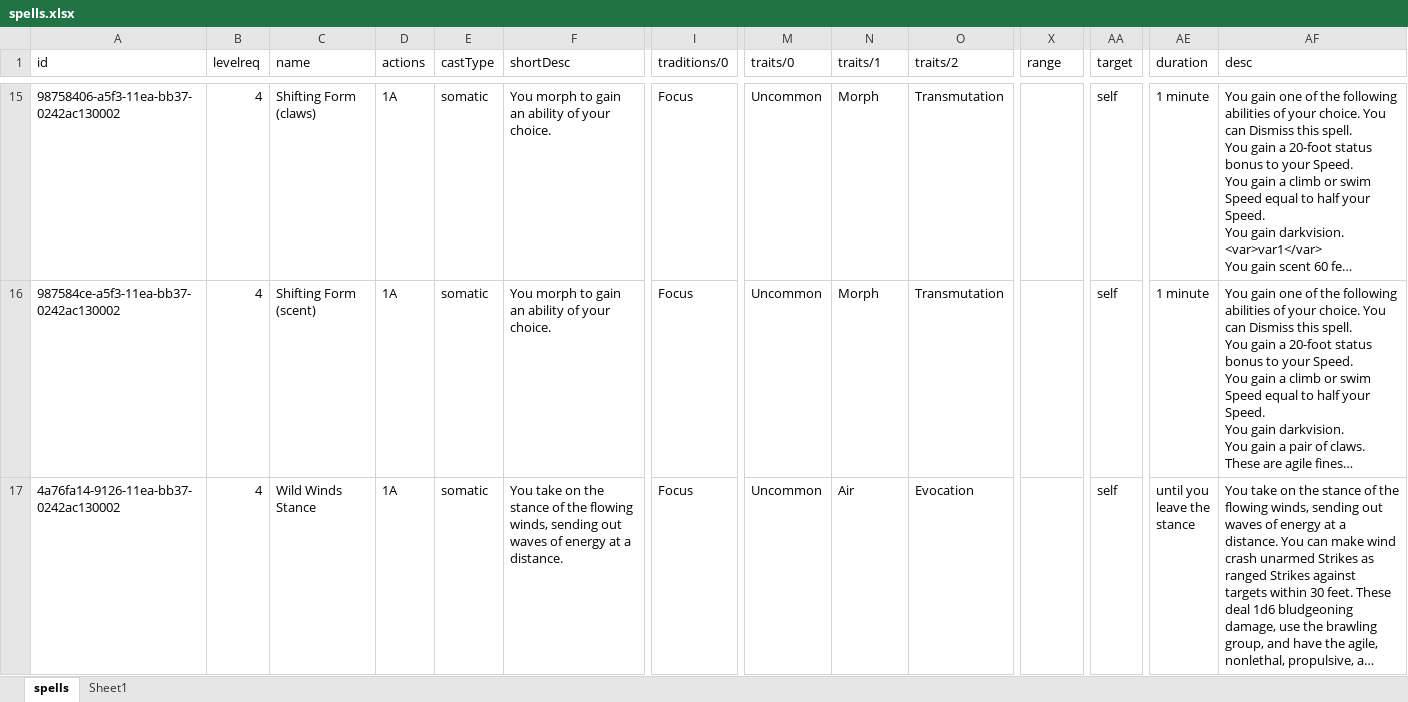
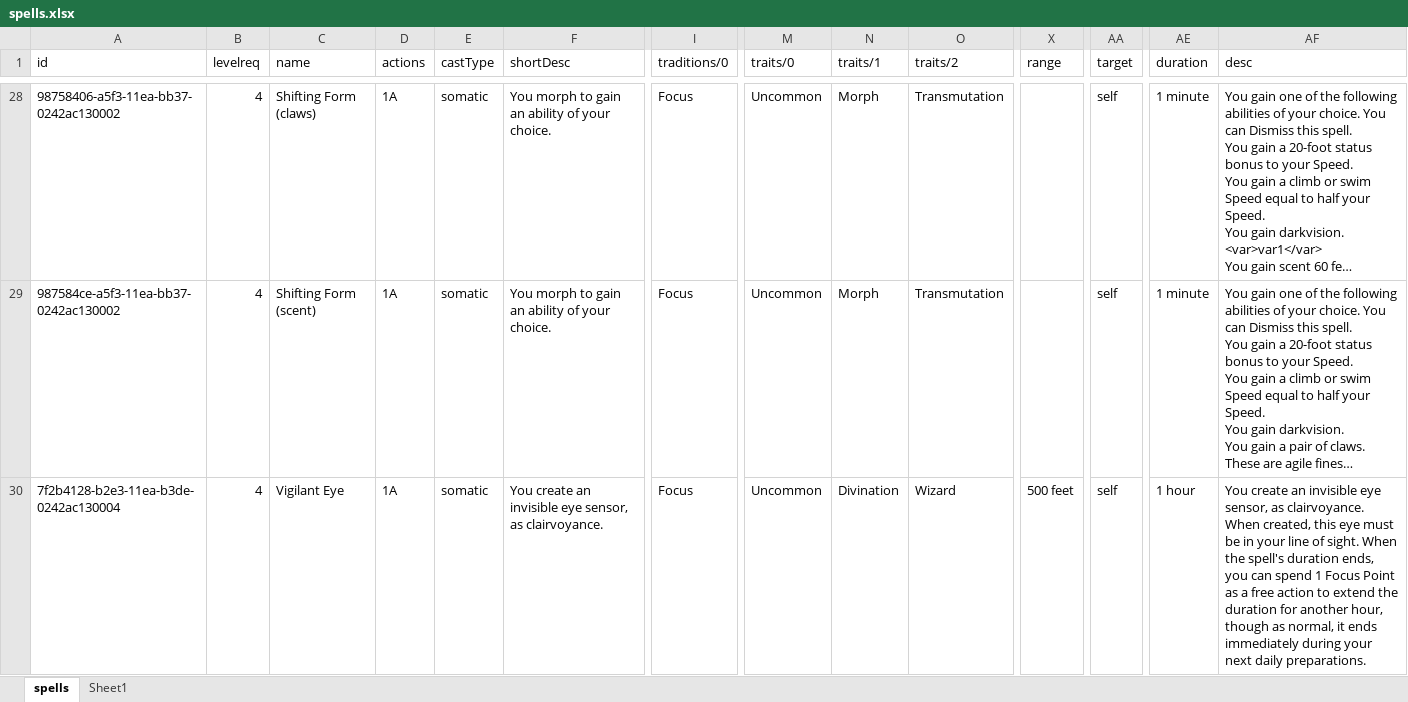
Before and after one commit to bukiro/PECS, an Excel workbook: spells.xlsx, sheet spells, drawn as a sheet; only a part is shown, gaps mark what is left out; the shorter side is filled out with more unchanged rows; long unchanged cells end in …; values as stored, in another font and other column widths than the file's, no cell formats; 1 other sheet too large or unreadable and not compared; rows hold the shown columns only; ↵ is a line break in a cell; the diff covers the shown part only; the diff names each change by its address in the sheet, - before the commit and + after, or states it on an @@ line.

Commit message:
Wizard Feats (xls only), related mechanics, some bugfixing

```diff
--- a/spells.xlsx (sheet spells)
+++ b/spells.xlsx (sheet spells)
+row 30: 7f2b4128-b2e3-11ea-b3de-0242ac130004 | 4 | Vigilant Eye | 1A | somatic | You create an invisible eye sensor, as clairvoyance. | Focus | Uncommon | Divination | Wizard | 500 feet | self | 1 hour | You create an invisible eye sensor, as clairvoyance. ↵ When created, this eye must be in your line of sight. When the spell's duration ends, you can spend 1 Focus Point as a free action to extend the duration for another hour, though as normal, it ends immediately during your next daily preparations.
```
Also changed, not shown: 14 added rows, 1 moved row and 128 edited cells elsewhere in this sheet, cell formats, 33 other files.
